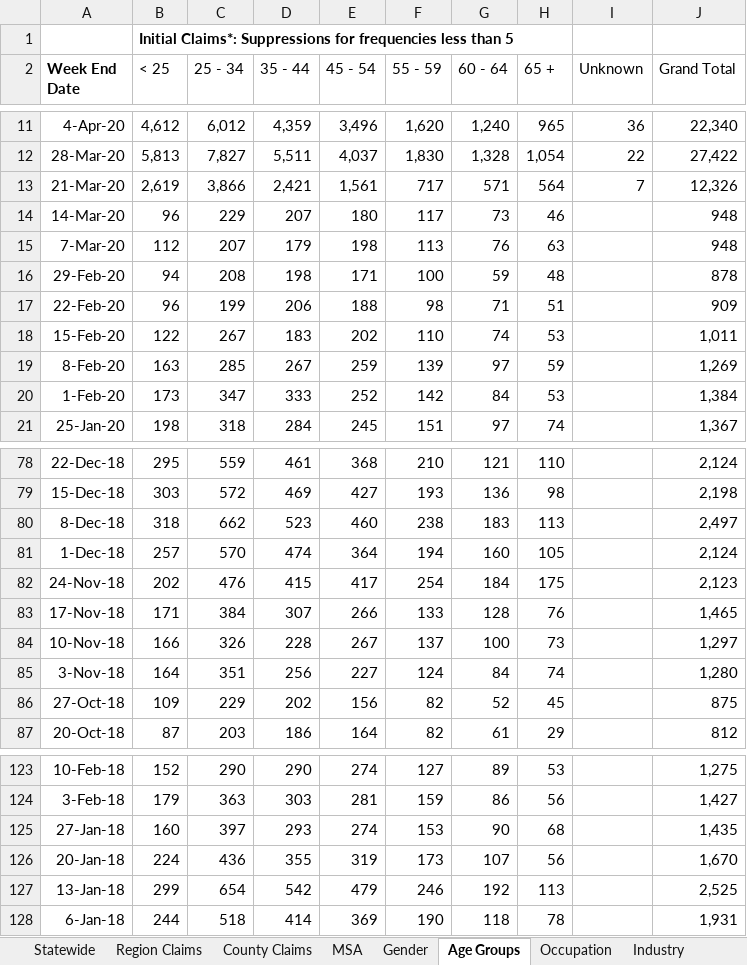
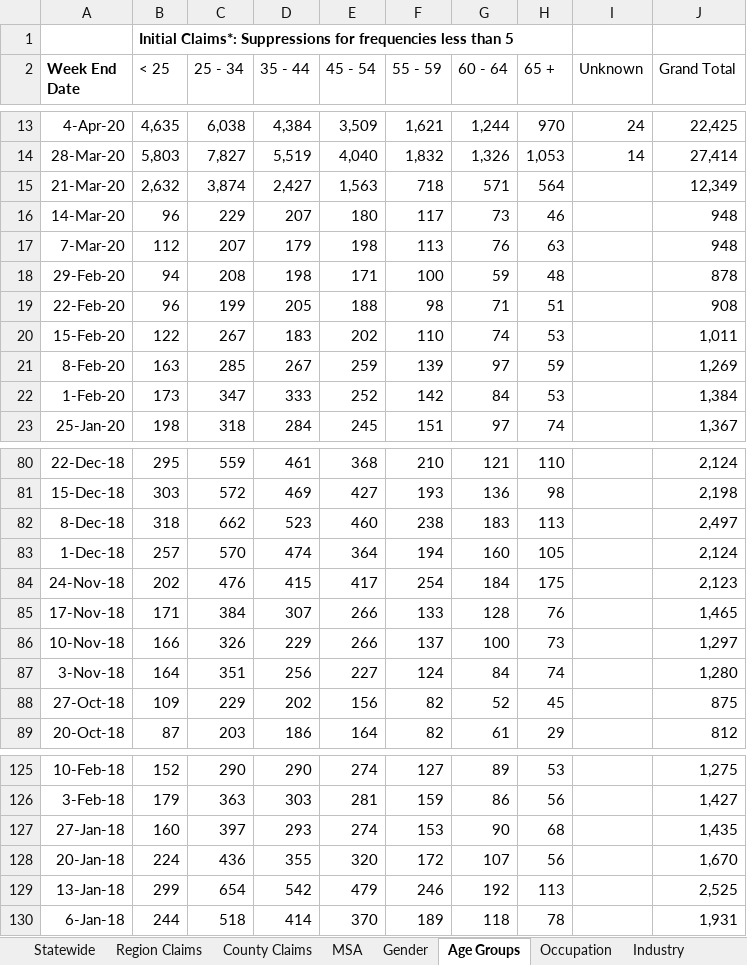
Before and after one commit to andyzwang/coronavirus-unemployment, an Excel workbook: initial_claims/ID/ID_data.xlsx, sheet Age Groups, drawn as a sheet; only a part is shown, gaps mark what is left out; values as stored, in another font and other column widths than the file's, no borders; addresses are those after the commit; the diff covers the shown part only; the diff names each change by its address in the sheet, - before the commit and + after, or states it on an @@ line.

```diff
--- a/initial_claims/ID/ID_data.xlsx (sheet Age Groups)
+++ b/initial_claims/ID/ID_data.xlsx (sheet Age Groups)
-B13 (< 25): 4,612
+B13 (< 25): 4,635
-C13 (25 - 34): 6,012
+C13 (25 - 34): 6,038
-D13 (35 - 44): 4,359
+D13 (35 - 44): 4,384
-E13 (45 - 54): 3,496
+E13 (45 - 54): 3,509
-F13 (55 - 59): 1,620
+F13 (55 - 59): 1,621
-G13 (60 - 64): 1,240
+G13 (60 - 64): 1,244
-H13 (65 +): 965
+H13 (65 +): 970
-I13 (Unknown): 36
+I13 (Unknown): 24
-J13 (Grand Total): 22,340
+J13 (Grand Total): 22,425
-B14 (< 25): 5,813
+B14 (< 25): 5,803
-D14 (35 - 44): 5,511
+D14 (35 - 44): 5,519
-E14 (45 - 54): 4,037
+E14 (45 - 54): 4,040
-F14 (55 - 59): 1,830
+F14 (55 - 59): 1,832
-G14 (60 - 64): 1,328
+G14 (60 - 64): 1,326
-H14 (65 +): 1,054
+H14 (65 +): 1,053
-I14 (Unknown): 22
+I14 (Unknown): 14
-J14 (Grand Total): 27,422
+J14 (Grand Total): 27,414
-B15 (< 25): 2,619
+B15 (< 25): 2,632
-C15 (25 - 34): 3,866
+C15 (25 - 34): 3,874
-D15 (35 - 44): 2,421
+D15 (35 - 44): 2,427
-E15 (45 - 54): 1,561
+E15 (45 - 54): 1,563
-F15 (55 - 59): 717
+F15 (55 - 59): 718
-I15 (Unknown): 7
+I15 (Unknown): (empty)
-J15 (Grand Total): 12,326
+J15 (Grand Total): 12,349
-D19 (35 - 44): 206
+D19 (35 - 44): 205
-J19 (Grand Total): 909
+J19 (Grand Total): 908
-D86 (35 - 44): 228
+D86 (35 - 44): 229
-E86 (45 - 54): 267
+E86 (45 - 54): 266
-E128 (45 - 54): 319
+E128 (45 - 54): 320
-F128 (55 - 59): 173
+F128 (55 - 59): 172
-E130 (45 - 54): 369
+E130 (45 - 54): 370
-F130 (55 - 59): 190
+F130 (55 - 59): 189
```
Also changed, not shown: 2 added rows and 79 edited cells elsewhere in this sheet, sheet Industry, sheet Occupation, sheet County Claims, sheet Region Claims, sheet MSA, sheet Gender, 1 more sheet, 1 other file.
